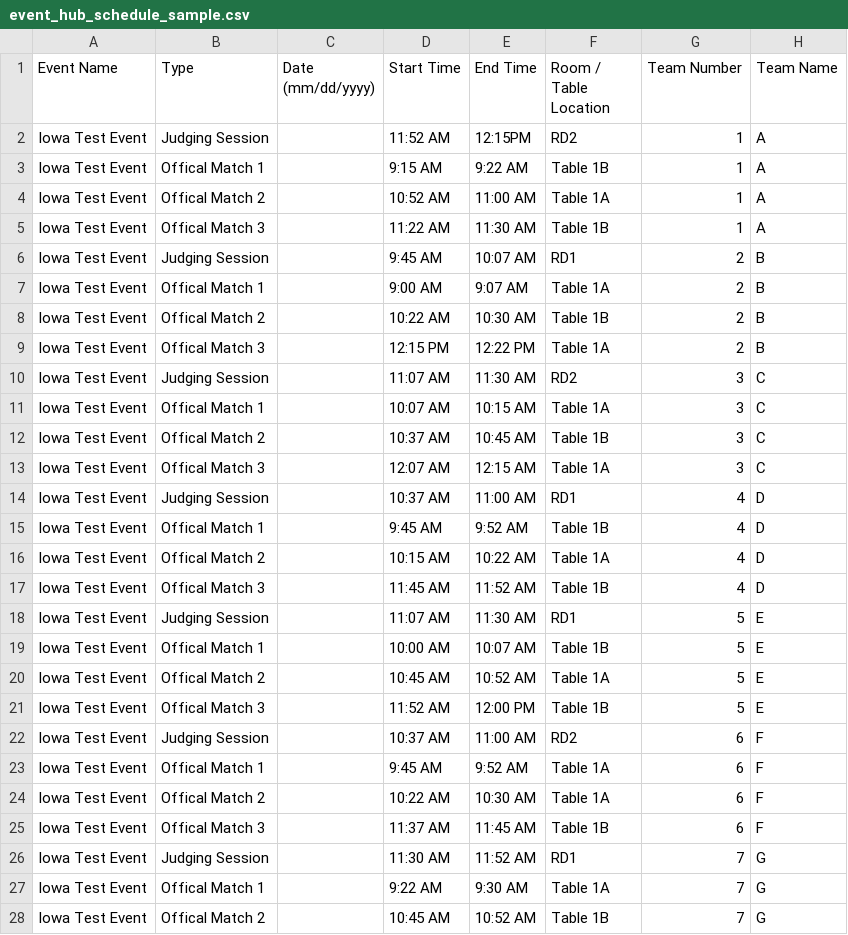
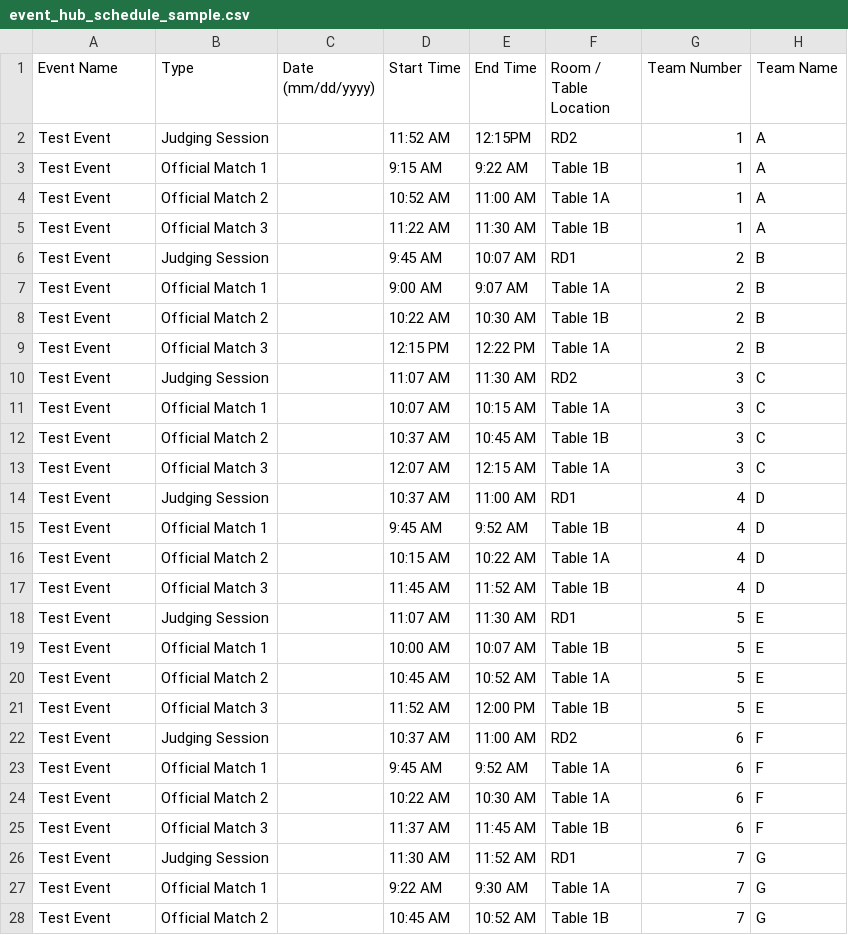
Before and after one commit to samsmith620m/FLL-Display, a CSV file: event_hub_schedule_sample.csv, drawn as a sheet; only a part is shown; the diff covers the shown part only.

Commit message:
Fixed "official" schedule import

```diff
--- a/event_hub_schedule_sample.csv
+++ b/event_hub_schedule_sample.csv
@@ -1,28 +1,28 @@
 Event Name,Type,Date (mm/dd/yyyy),Start Time,End Time,Room / Table Location,Team Number,Team Name
-Iowa Test Event,Judging Session,,11:52 AM,12:15PM,RD2,1,A
-Iowa Test Event,Offical Match 1,,9:15 AM,9:22 AM,Table 1B,1,A
-Iowa Test Event,Offical Match 2,,10:52 AM,11:00 AM,Table 1A,1,A
-Iowa Test Event,Offical Match 3,,11:22 AM,11:30 AM,Table 1B,1,A
-Iowa Test Event,Judging Session,,9:45 AM,10:07 AM,RD1,2,B
-Iowa Test Event,Offical Match 1,,9:00 AM,9:07 AM,Table 1A,2,B
-Iowa Test Event,Offical Match 2,,10:22 AM,10:30 AM,Table 1B,2,B
-Iowa Test Event,Offical Match 3,,12:15 PM,12:22 PM,Table 1A,2,B
-Iowa Test Event,Judging Session,,11:07 AM,11:30 AM,RD2,3,C
-Iowa Test Event,Offical Match 1,,10:07 AM,10:15 AM,Table 1A,3,C
-Iowa Test Event,Offical Match 2,,10:37 AM,10:45 AM,Table 1B,3,C
-Iowa Test Event,Offical Match 3,,12:07 AM,12:15 AM,Table 1A,3,C
-Iowa Test Event,Judging Session,,10:37 AM,11:00 AM,RD1,4,D
-Iowa Test Event,Offical Match 1,,9:45 AM,9:52 AM,Table 1B,4,D
-Iowa Test Event,Offical Match 2,,10:15 AM,10:22 AM,Table 1A,4,D
-Iowa Test Event,Offical Match 3,,11:45 AM,11:52 AM,Table 1B,4,D
-Iowa Test Event,Judging Session,,11:07 AM,11:30 AM,RD1,5,E
-Iowa Test Event,Offical Match 1,,10:00 AM,10:07 AM,Table 1B,5,E
-Iowa Test Event,Offical Match 2,,10:45 AM,10:52 AM,Table 1A,5,E
-Iowa Test Event,Offical Match 3,,11:52 AM,12:00 PM,Table 1B,5,E
-Iowa Test Event,Judging Session,,10:37 AM,11:00 AM,RD2,6,F
-Iowa Test Event,Offical Match 1,,9:45 AM,9:52 AM,Table 1A,6,F
-Iowa Test Event,Offical Match 2,,10:22 AM,10:30 AM,Table 1A,6,F
-Iowa Test Event,Offical Match 3,,11:37 AM,11:45 AM,Table 1B,6,F
-Iowa Test Event,Judging Session,,11:30 AM,11:52 AM,RD1,7,G
-Iowa Test Event,Offical Match 1,,9:22 AM,9:30 AM,Table 1A,7,G
-Iowa Test Event,Offical Match 2,,10:45 AM,10:52 AM,Table 1B,7,G
+Test Event,Judging Session,,11:52 AM,12:15PM,RD2,1,A
+Test Event,Official Match 1,,9:15 AM,9:22 AM,Table 1B,1,A
+Test Event,Official Match 2,,10:52 AM,11:00 AM,Table 1A,1,A
+Test Event,Official Match 3,,11:22 AM,11:30 AM,Table 1B,1,A
+Test Event,Judging Session,,9:45 AM,10:07 AM,RD1,2,B
+Test Event,Official Match 1,,9:00 AM,9:07 AM,Table 1A,2,B
+Test Event,Official Match 2,,10:22 AM,10:30 AM,Table 1B,2,B
+Test Event,Official Match 3,,12:15 PM,12:22 PM,Table 1A,2,B
+Test Event,Judging Session,,11:07 AM,11:30 AM,RD2,3,C
+Test Event,Official Match 1,,10:07 AM,10:15 AM,Table 1A,3,C
+Test Event,Official Match 2,,10:37 AM,10:45 AM,Table 1B,3,C
+Test Event,Official Match 3,,12:07 AM,12:15 AM,Table 1A,3,C
+Test Event,Judging Session,,10:37 AM,11:00 AM,RD1,4,D
+Test Event,Official Match 1,,9:45 AM,9:52 AM,Table 1B,4,D
+Test Event,Official Match 2,,10:15 AM,10:22 AM,Table 1A,4,D
+Test Event,Official Match 3,,11:45 AM,11:52 AM,Table 1B,4,D
+Test Event,Judging Session,,11:07 AM,11:30 AM,RD1,5,E
+Test Event,Official Match 1,,10:00 AM,10:07 AM,Table 1B,5,E
+Test Event,Official Match 2,,10:45 AM,10:52 AM,Table 1A,5,E
+Test Event,Official Match 3,,11:52 AM,12:00 PM,Table 1B,5,E
+Test Event,Judging Session,,10:37 AM,11:00 AM,RD2,6,F
+Test Event,Official Match 1,,9:45 AM,9:52 AM,Table 1A,6,F
+Test Event,Official Match 2,,10:22 AM,10:30 AM,Table 1A,6,F
+Test Event,Official Match 3,,11:37 AM,11:45 AM,Table 1B,6,F
+Test Event,Judging Session,,11:30 AM,11:52 AM,RD1,7,G
+Test Event,Official Match 1,,9:22 AM,9:30 AM,Table 1A,7,G
+Test Event,Official Match 2,,10:45 AM,10:52 AM,Table 1B,7,G
```
Also changed, not shown: 67 edited cells elsewhere in this file, 1 other file.
